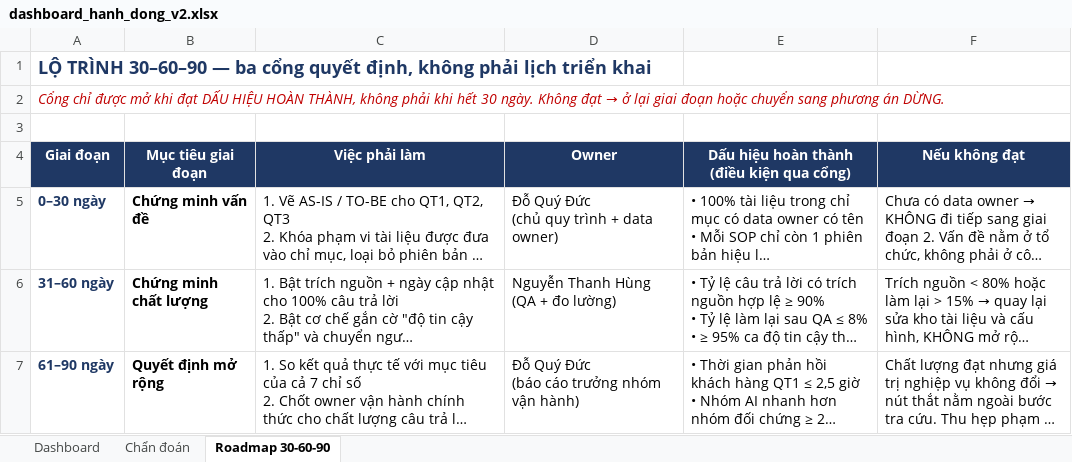
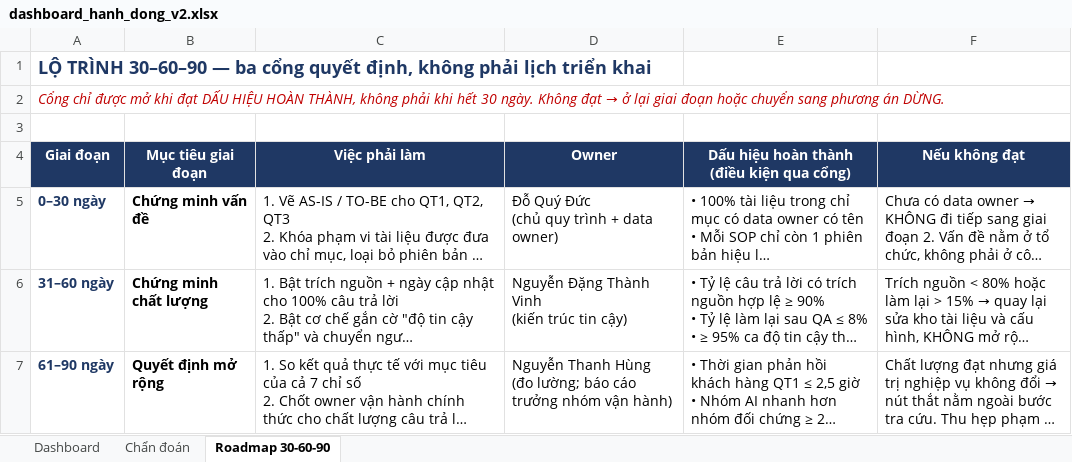
Before and after one commit to DWD2510/Day28_Track01_DucHung, an Excel workbook: dashboard/dashboard_hanh_dong_v2.xlsx, sheet Roadmap 30-60-90, drawn as a sheet; long unchanged cells end in …; values as stored, in another font and other column widths than the file's, no borders; ↵ is a line break in a cell; the diff names each change by its address in the sheet, - before the commit and + after, or states it on an @@ line.

```diff
--- a/dashboard/dashboard_hanh_dong_v2.xlsx (sheet Roadmap 30-60-90)
+++ b/dashboard/dashboard_hanh_dong_v2.xlsx (sheet Roadmap 30-60-90)
-D6 (Owner): Nguyễn Thanh Hùng ↵ (QA + đo lường)
+D6 (Owner): Nguyễn Đặng Thành Vinh ↵ (kiến trúc tin cậy)
-D7 (Owner): Đỗ Quý Đức ↵ (báo cáo trưởng…
+D7 (Owner): Nguyễn Thanh Hùng ↵ (đo lường; báo cáo trưởng…
```
Also changed, not shown: sheet Dashboard, v1/dashboard_hanh_dong_v1.xlsx, 2 other files.
